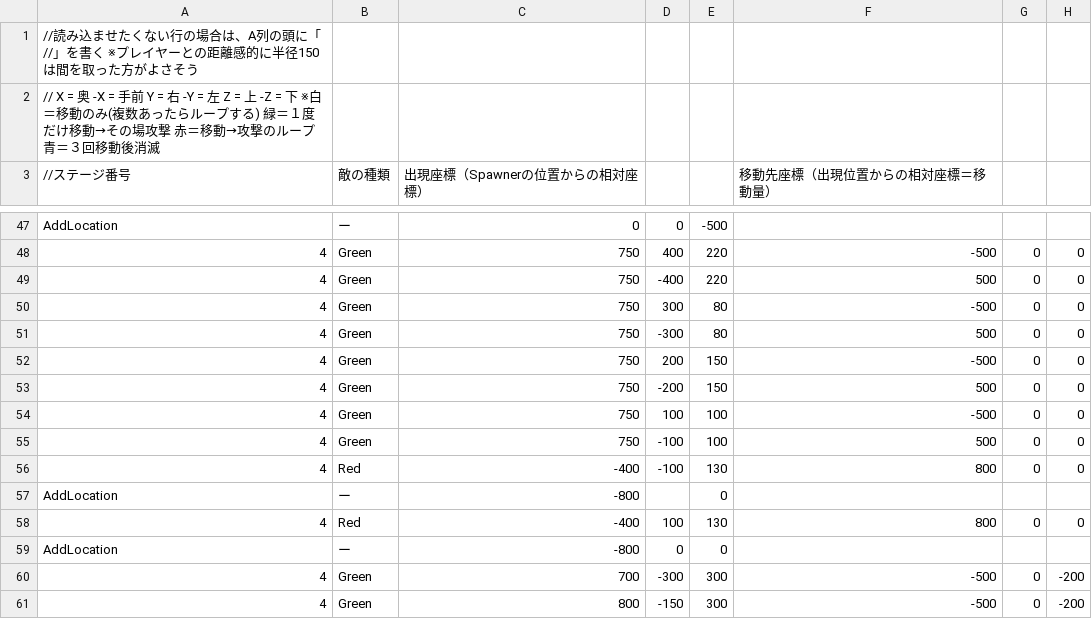
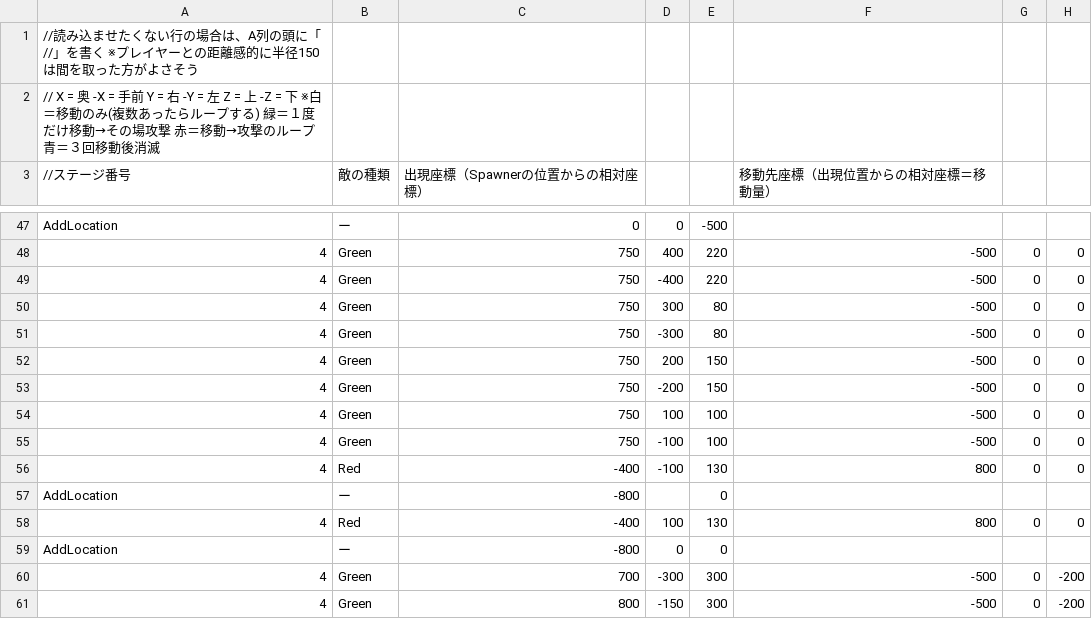
Before and after one commit to CarbonColor/GhostBurster_2, a CSV file: Content/GameData/EnemySpawnData.csv, drawn as a sheet; only a part is shown, gaps mark what is left out; the diff names each change by its address in the sheet, - before the commit and + after, or states it on an @@ line.

```diff
--- a/Content/GameData/EnemySpawnData.csv
+++ b/Content/GameData/EnemySpawnData.csv
-F49 (移動先座標（出現位置からの相対座標＝移動量）): 500
+F49 (移動先座標（出現位置からの相対座標＝移動量）): -500
-F51 (移動先座標（出現位置からの相対座標＝移動量）): 500
+F51 (移動先座標（出現位置からの相対座標＝移動量）): -500
-F53 (移動先座標（出現位置からの相対座標＝移動量）): 500
+F53 (移動先座標（出現位置からの相対座標＝移動量）): -500
-F55 (移動先座標（出現位置からの相対座標＝移動量）): 500
+F55 (移動先座標（出現位置からの相対座標＝移動量）): -500
```
Also changed, not shown: 2 other files.
